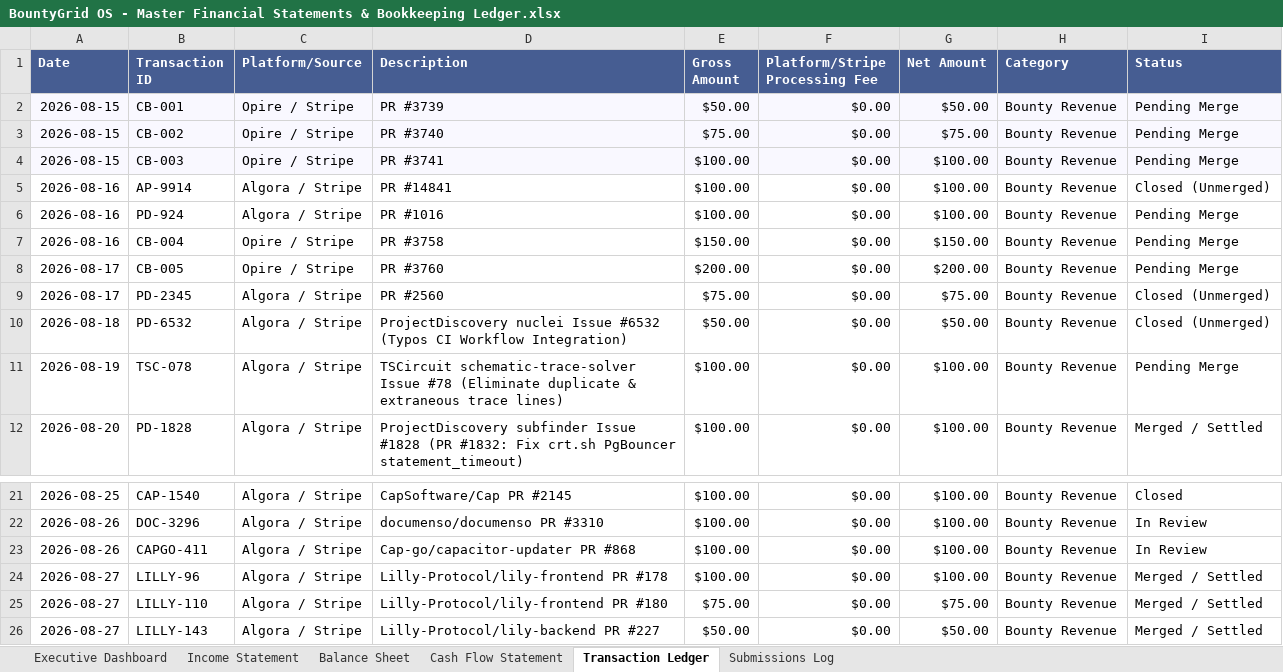
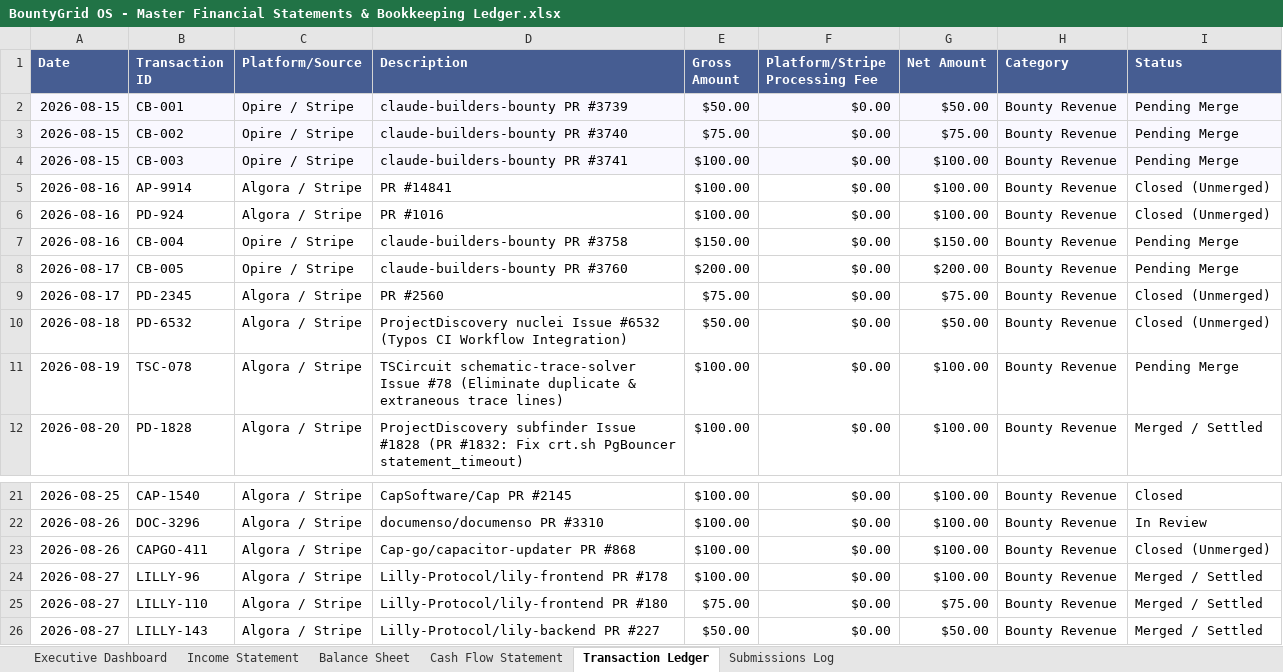
Before and after one commit to gcoinstash-cmd/bountygrid-commander, an Excel workbook: BountyGrid OS - Master Financial Statements & Bookkeeping Ledger.xlsx, sheet Transaction Ledger, drawn as a sheet; only a part is shown, gaps mark what is left out; values as stored, in another font and other column widths than the file's, no borders; the diff names each change by its address in the sheet, - before the commit and + after, or states it on an @@ line.

Commit message:
fix(radar): map Claude Builders PRs, close inactive rows (115 Active: 32 Merged, 83 In Review)

```diff
--- a/BountyGrid OS - Master Financial Statements & Bookkeeping Ledger.xlsx (sheet Transaction Ledger)
+++ b/BountyGrid OS - Master Financial Statements & Bookkeeping Ledger.xlsx (sheet Transaction Ledger)
-D2 (Description): PR #3739
+D2 (Description): claude-builders-bounty PR #3739
-D3 (Description): PR #3740
+D3 (Description): claude-builders-bounty PR #3740
-D4 (Description): PR #3741
+D4 (Description): claude-builders-bounty PR #3741
-I6 (Status): Pending Merge
+I6 (Status): Closed (Unmerged)
-D7 (Description): PR #3758
+D7 (Description): claude-builders-bounty PR #3758
-D8 (Description): PR #3760
+D8 (Description): claude-builders-bounty PR #3760
-I23 (Status): In Review
+I23 (Status): Closed (Unmerged)
```
Also changed, not shown: sheet Balance Sheet, sheet Executive Dashboard, 1 other file.
